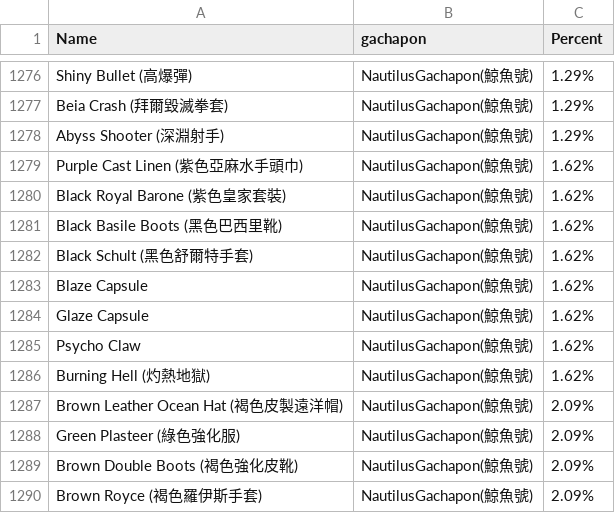
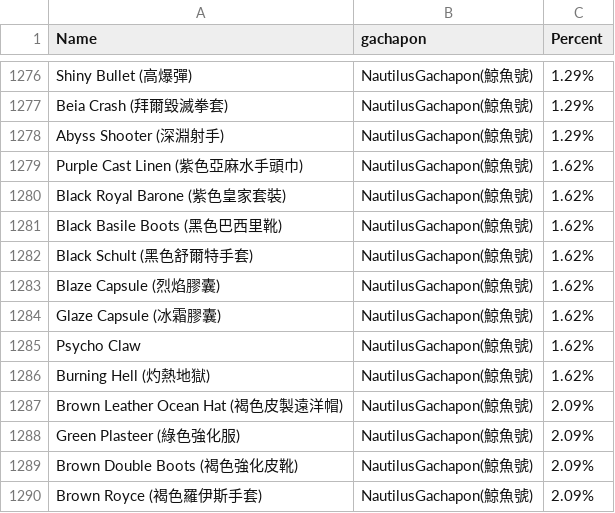
Before and after one commit to mutsuki1129/gachadata1, a CSV file: gachadata.csv, drawn as a sheet; only a part is shown, gaps mark what is left out.

Commit message:
Update gachadata.csv

```diff
--- a/gachadata.csv
+++ b/gachadata.csv
@@ -1282,4 +1282,4 @@ Black Basile Boots (黑色巴西里靴)	NautilusGachapon(鯨魚號)	1.62%
 Black Schult (黑色舒爾特手套)	NautilusGachapon(鯨魚號)	1.62%
-Blaze Capsule	NautilusGachapon(鯨魚號)	1.62%
-Glaze Capsule	NautilusGachapon(鯨魚號)	1.62%
+Blaze Capsule (烈焰膠囊)	NautilusGachapon(鯨魚號)	1.62%
+Glaze Capsule (冰霜膠囊)	NautilusGachapon(鯨魚號)	1.62%
 Psycho Claw	NautilusGachapon(鯨魚號)	1.62%
```
